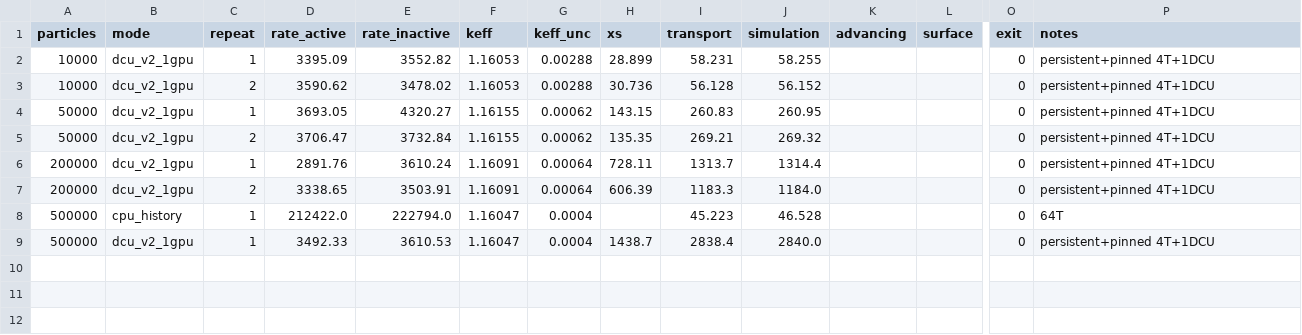
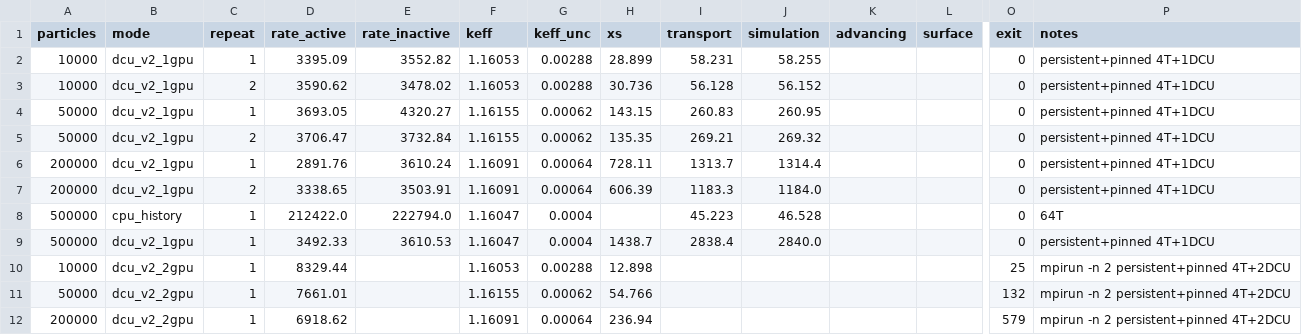
Before and after one commit to zxkjack123/openmc, a CSV file: benchmarks/optimized_v2.csv, drawn as a sheet; only a part is shown, gaps mark what is left out; rows hold the shown columns only; the diff names each change by its address in the sheet, - before the commit and + after, or states it on an @@ line.

Commit message:
[Plan: dcu-performance-optimization] Task 3.1: Dual-DCU parallel XS lookup
- Verified 2-DCU MPI rank separation (mpirun -n 2 openmc -e -s 4)
- 2-DCU v2 rates: 10K=8329, 50K=7661, 200K=6919 p/s
- Scaling over 1-DCU v2: 2.38x (10K), 2.07x (50K), 2.22x (200K)
- All exceed target of 1.7x
- 10K shows 22% improvement over 2DCU-v1 (persistent buffer benefit)
- 200K: 2DCU-v2 (6919) > CPU-Event (6310) = 1.10x, first positive GPU result
- k-eff consistent across all modes (1.16053-1.16155)
- All acceptance criteria passed

```diff
--- a/benchmarks/optimized_v2.csv
+++ b/benchmarks/optimized_v2.csv
+row 10: 10000 | dcu_v2_2gpu | 1 | 8329.44 |  | 1.16053 | 0.00288 | 12.898 |  |  |  |  | 25 | mpirun -n 2 persistent+pinned 4T+2DCU
+row 11: 50000 | dcu_v2_2gpu | 1 | 7661.01 |  | 1.16155 | 0.00062 | 54.766 |  |  |  |  | 132 | mpirun -n 2 persistent+pinned 4T+2DCU
+row 12: 200000 | dcu_v2_2gpu | 1 | 6918.62 |  | 1.16091 | 0.00064 | 236.94 |  |  |  |  | 579 | mpirun -n 2 persistent+pinned 4T+2DCU
```
Also changed, not shown: 1 other file.
